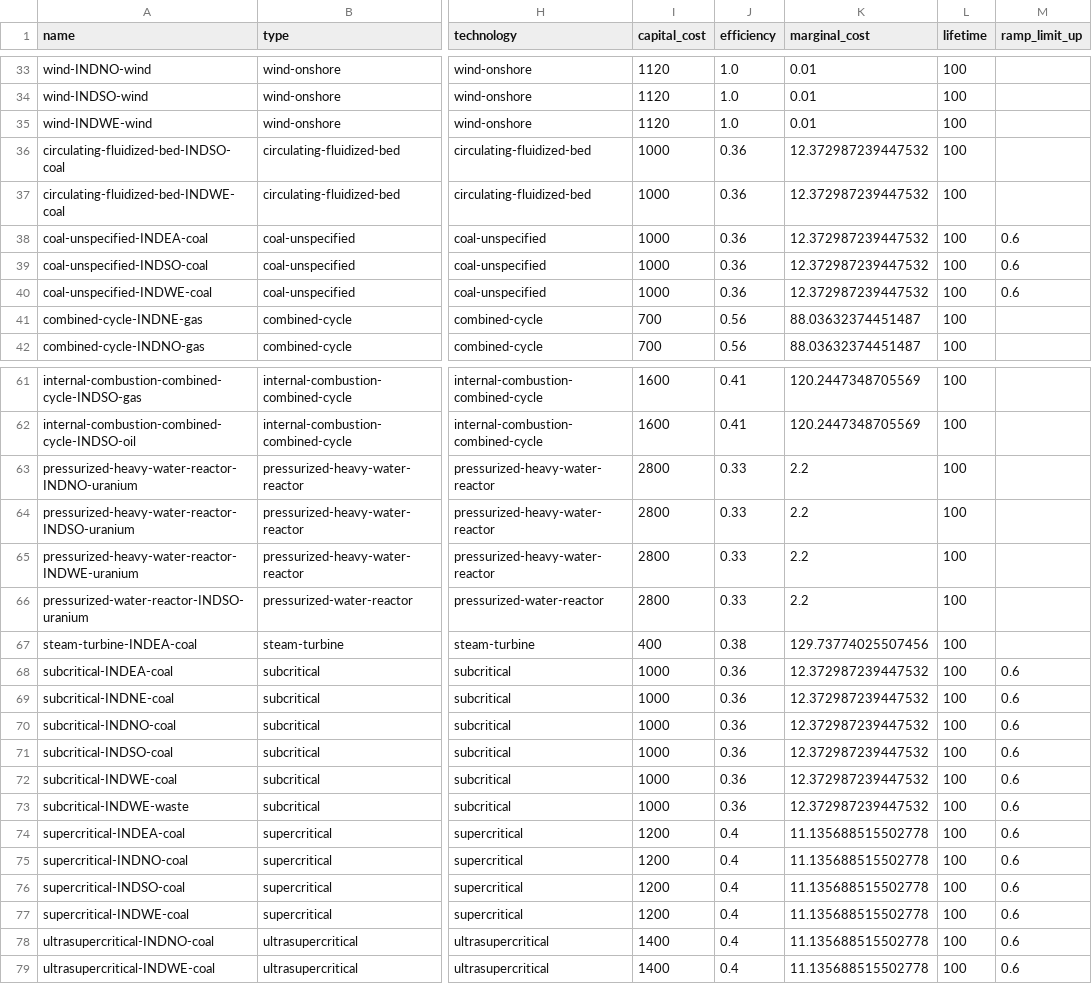
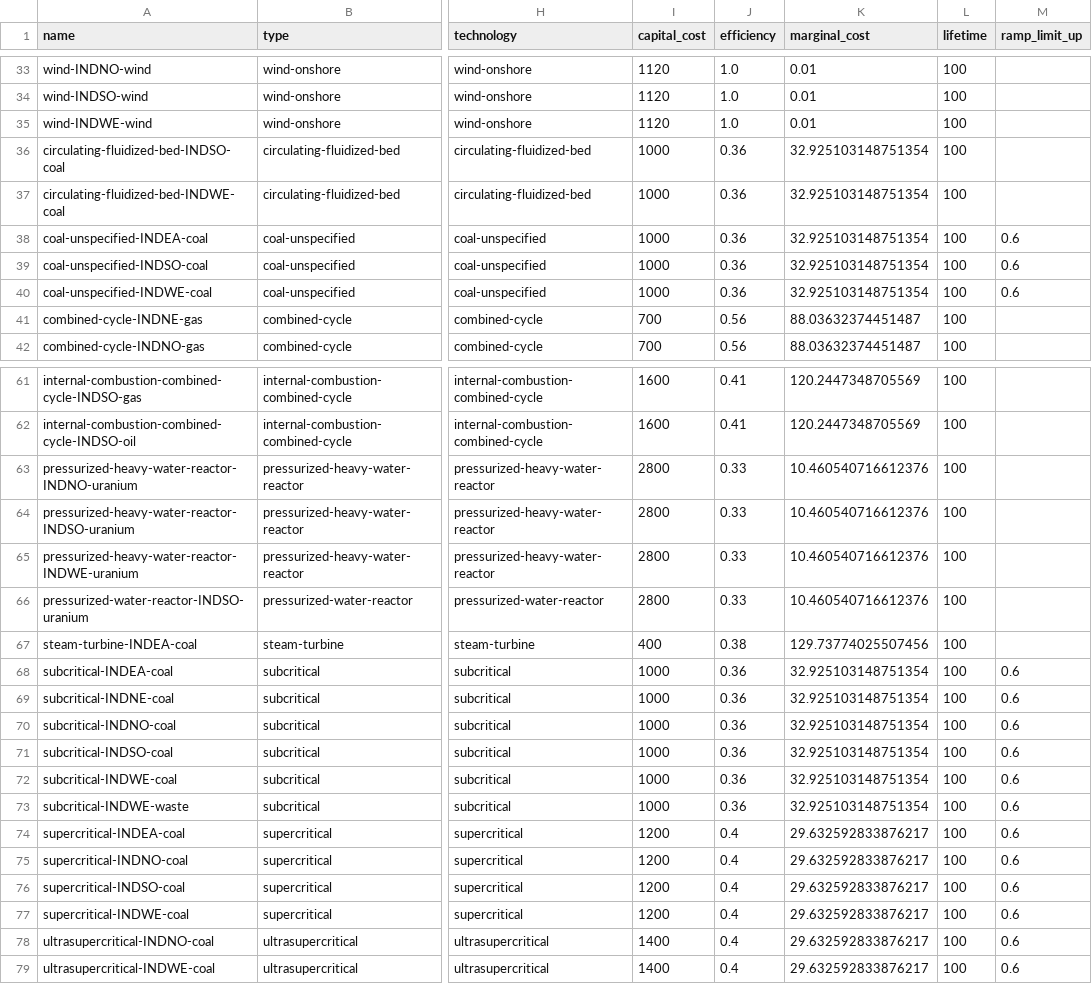
Before and after one commit to transition-zero/tza-pypsa, a CSV file: stock_models/India/generators.csv, drawn as a sheet; only a part is shown, gaps mark what is left out; the diff covers the shown part only; the diff names each change by its address in the sheet, - before the commit and + after, or states it on an @@ line.

```diff
--- a/stock_models/India/generators.csv
+++ b/stock_models/India/generators.csv
-K36:K40 (marginal_cost): 12.372987239447532
+K36:K40 (marginal_cost): 32.925103148751354
-K63:K66 (marginal_cost): 2.2
+K63:K66 (marginal_cost): 10.460540716612376
-K68:K73 (marginal_cost): 12.372987239447532
+K68:K73 (marginal_cost): 32.925103148751354
-K74:K79 (marginal_cost): 11.135688515502778
+K74:K79 (marginal_cost): 29.632592833876217
```
Also changed, not shown: 10 edited cells elsewhere in this file, 2 other files.
